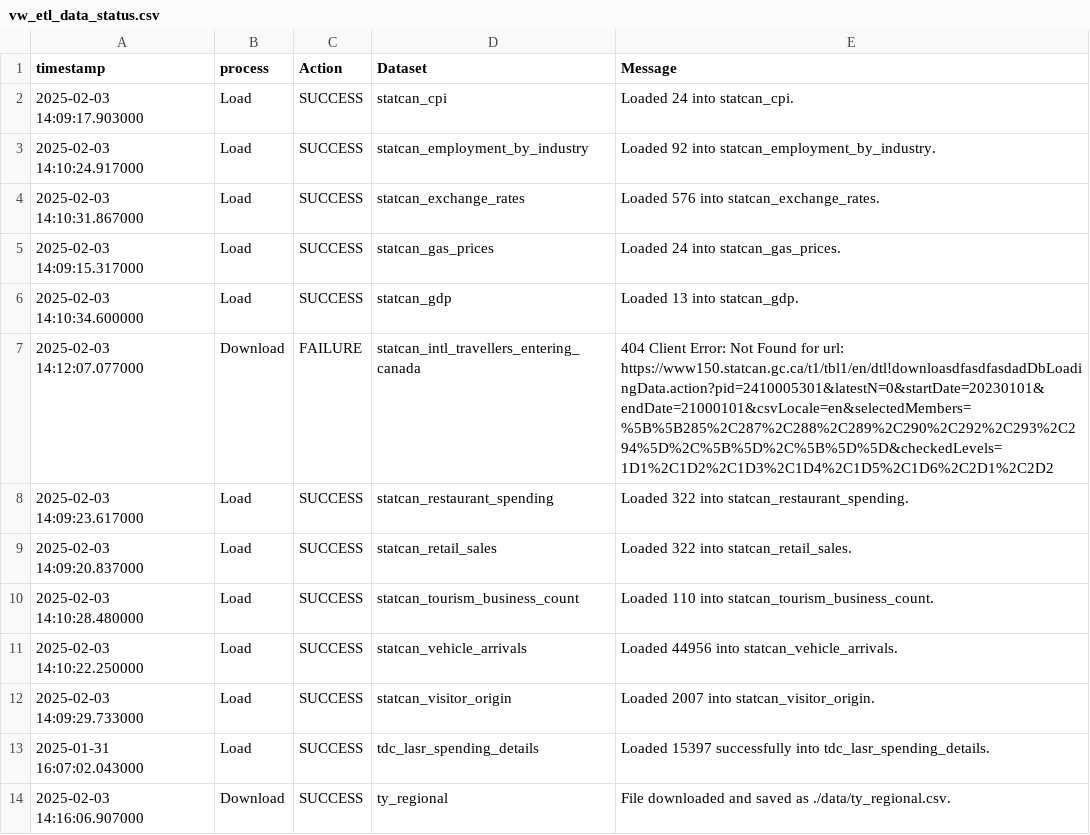
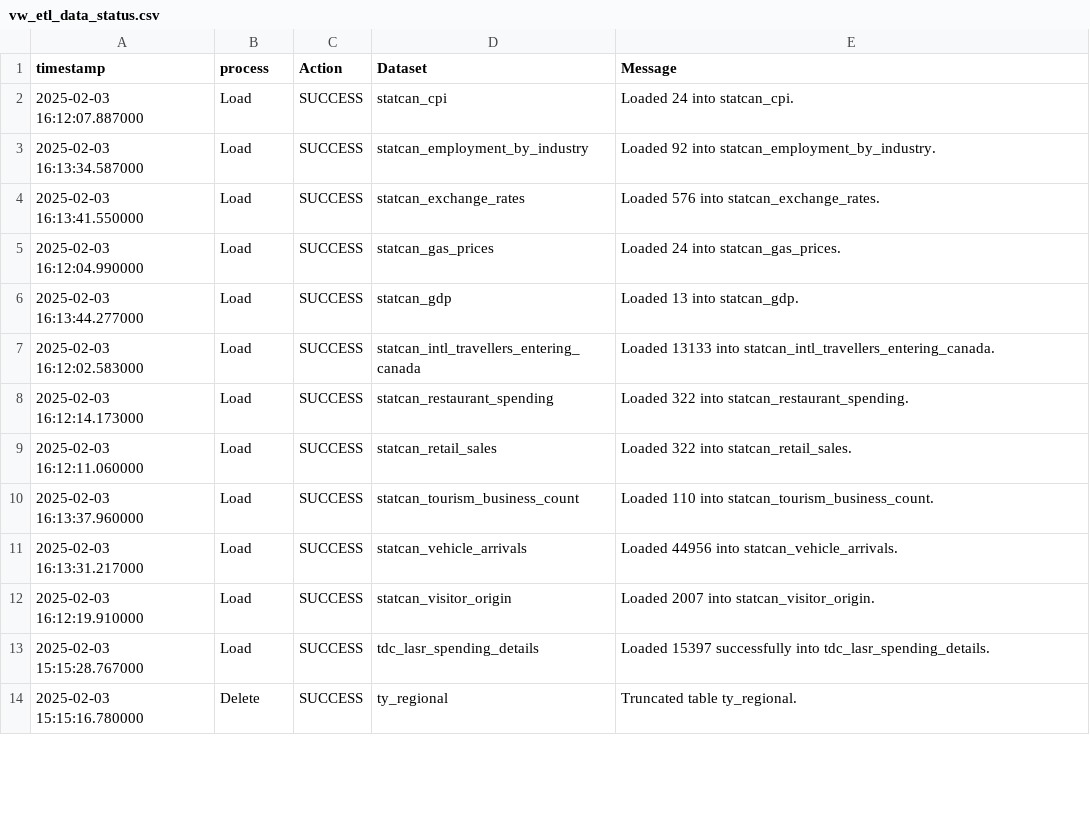
Before and after one commit to ytgov/tourism-indicators, a CSV file: data/vw_etl_data_status.csv, drawn as a sheet; only a part is shown; the diff covers the shown part only.

```diff
--- a/data/vw_etl_data_status.csv
+++ b/data/vw_etl_data_status.csv
@@ -1,14 +1,14 @@
 timestamp,process,Action,Dataset,Message
-2025-02-03 14:09:17.903000,Load,SUCCESS,statcan_cpi,Loaded 24 into statcan_cpi.
-2025-02-03 14:10:24.917000,Load,SUCCESS,statcan_employment_by_industry,Loaded 92 into statcan_employment_by_industry.
-2025-02-03 14:10:31.867000,Load,SUCCESS,statcan_exchange_rates,Loaded 576 into statcan_exchange_rates.
-2025-02-03 14:09:15.317000,Load,SUCCESS,statcan_gas_prices,Loaded 24 into statcan_gas_prices.
-2025-02-03 14:10:34.600000,Load,SUCCESS,statcan_gdp,Loaded 13 into statcan_gdp.
-2025-02-03 14:12:07.077000,Download,FAILURE,statcan_intl_travellers_entering_canada,404 Client Error: Not Found for url: https://www150.statcan.gc.ca/t1/tbl1/en/dtl!downloasdfasdfasdadDbLoadingData.action?pid=2410005301&latestN=0&startDate=20230101&endDate=21000101&csvLocale=en&selectedMembers=%5B%5B285%2C287%2C288%2C289%2C290%2C292%2C293%2C294%5D%2C%5B%5D%2C%5B%5D%5D&checkedLevels=1D1%2C1D2%2C1D3%2C1D4%2C1D5%2C1D6%2C2D1%2C2D2
-2025-02-03 14:09:23.617000,Load,SUCCESS,statcan_restaurant_spending,Loaded 322 into statcan_restaurant_spending.
-2025-02-03 14:09:20.837000,Load,SUCCESS,statcan_retail_sales,Loaded 322 into statcan_retail_sales.
-2025-02-03 14:10:28.480000,Load,SUCCESS,statcan_tourism_business_count,Loaded 110 into statcan_tourism_business_count.
-2025-02-03 14:10:22.250000,Load,SUCCESS,statcan_vehicle_arrivals,Loaded 44956 into statcan_vehicle_arrivals.
-2025-02-03 14:09:29.733000,Load,SUCCESS,statcan_visitor_origin,Loaded 2007 into statcan_visitor_origin.
-2025-01-31 16:07:02.043000,Load,SUCCESS,tdc_lasr_spending_details,Loaded 15397 successfully into tdc_lasr_spending_details.
-2025-02-03 14:16:06.907000,Download,SUCCESS,ty_regional,File downloaded and saved as ./data/ty_regional.csv.
+2025-02-03 16:12:07.887000,Load,SUCCESS,statcan_cpi,Loaded 24 into statcan_cpi.
+2025-02-03 16:13:34.587000,Load,SUCCESS,statcan_employment_by_industry,Loaded 92 into statcan_employment_by_industry.
+2025-02-03 16:13:41.550000,Load,SUCCESS,statcan_exchange_rates,Loaded 576 into statcan_exchange_rates.
+2025-02-03 16:12:04.990000,Load,SUCCESS,statcan_gas_prices,Loaded 24 into statcan_gas_prices.
+2025-02-03 16:13:44.277000,Load,SUCCESS,statcan_gdp,Loaded 13 into statcan_gdp.
+2025-02-03 16:12:02.583000,Load,SUCCESS,statcan_intl_travellers_entering_canada,Loaded 13133 into statcan_intl_travellers_entering_canada.
+2025-02-03 16:12:14.173000,Load,SUCCESS,statcan_restaurant_spending,Loaded 322 into statcan_restaurant_spending.
+2025-02-03 16:12:11.060000,Load,SUCCESS,statcan_retail_sales,Loaded 322 into statcan_retail_sales.
+2025-02-03 16:13:37.960000,Load,SUCCESS,statcan_tourism_business_count,Loaded 110 into statcan_tourism_business_count.
+2025-02-03 16:13:31.217000,Load,SUCCESS,statcan_vehicle_arrivals,Loaded 44956 into statcan_vehicle_arrivals.
+2025-02-03 16:12:19.910000,Load,SUCCESS,statcan_visitor_origin,Loaded 2007 into statcan_visitor_origin.
+2025-02-03 15:15:28.767000,Load,SUCCESS,tdc_lasr_spending_details,Loaded 15397 successfully into tdc_lasr_spending_details.
+2025-02-03 15:15:16.780000,Delete,SUCCESS,ty_regional,Truncated table ty_regional.
```
Also changed, not shown: 43 edited cells elsewhere in this file, data/vw_bc_vehicle_arrivals_by_license_plate.csv, data/vw_bc_yearly_border_crossings_by_continent.csv, 21 other files.
